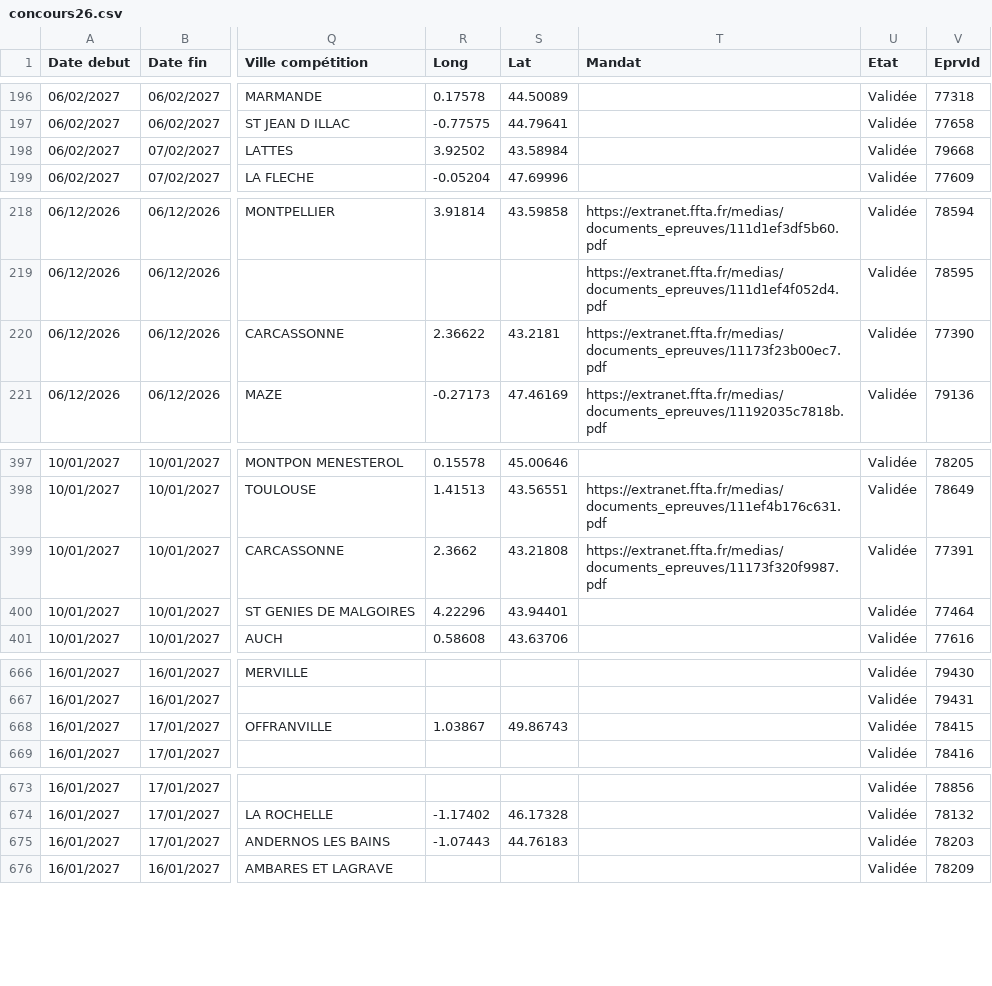
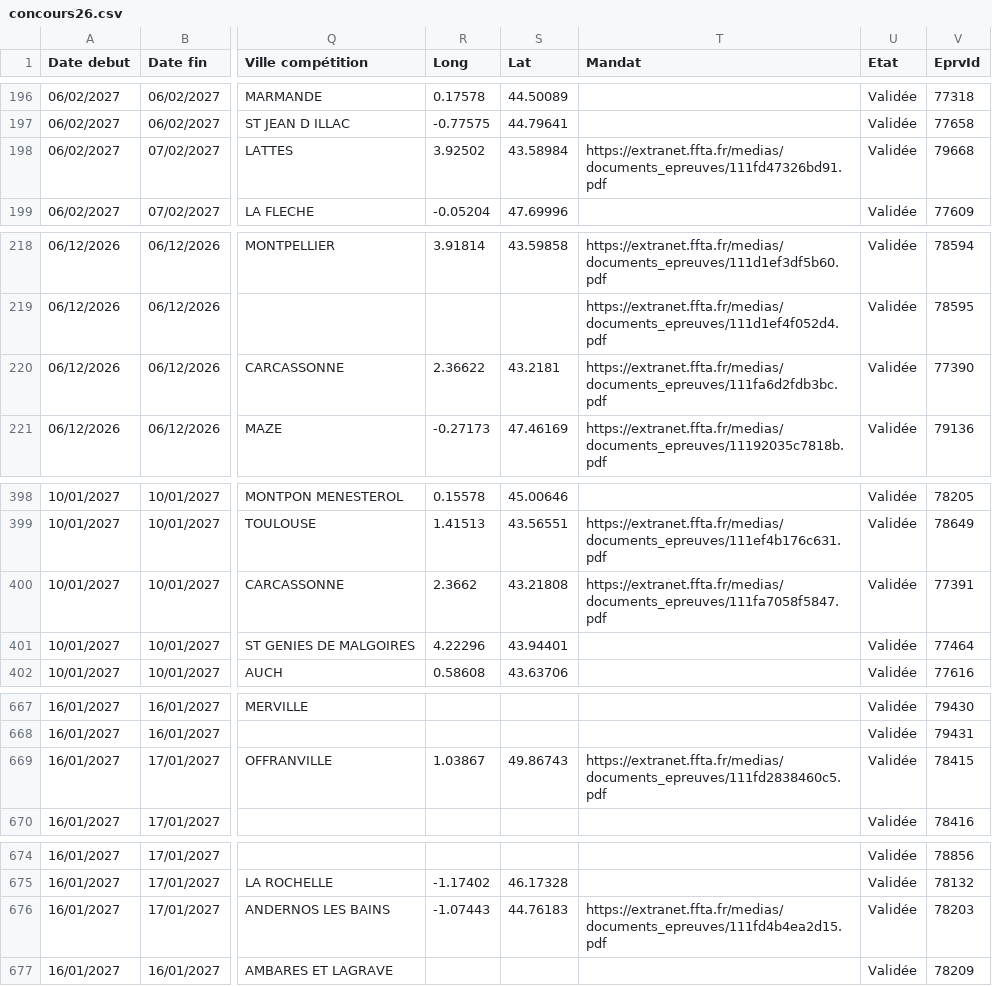
Before and after one commit to Comite-regional/Calendrier_FFTA, a CSV file: concours26.csv, drawn as a sheet; only a part is shown, gaps mark what is left out; addresses are those after the commit; the diff covers the shown part only; the diff names each change by its address in the sheet, - before the commit and + after, or states it on an @@ line.

```diff
--- a/concours26.csv
+++ b/concours26.csv
-T198 (Mandat): (empty)
+T198 (Mandat): https://extranet.ffta.fr/medias/documents_epreuves/111fd47326bd91.pdf
-T220 (Mandat): https://extranet.ffta.fr/medias/documents_epreuves/11173f23b00ec7.pdf
+T220 (Mandat): https://extranet.ffta.fr/medias/documents_epreuves/111fa6d2fdb3bc.pdf
-T400 (Mandat): https://extranet.ffta.fr/medias/documents_epreuves/11173f320f9987.pdf
+T400 (Mandat): https://extranet.ffta.fr/medias/documents_epreuves/111fa7058f5847.pdf
-T669 (Mandat): (empty)
+T669 (Mandat): https://extranet.ffta.fr/medias/documents_epreuves/111fd2838460c5.pdf
-T676 (Mandat): (empty)
+T676 (Mandat): https://extranet.ffta.fr/medias/documents_epreuves/111fd4b4ea2d15.pdf
```
Also changed, not shown: 1 added row and 11 edited cells elsewhere in this file.
